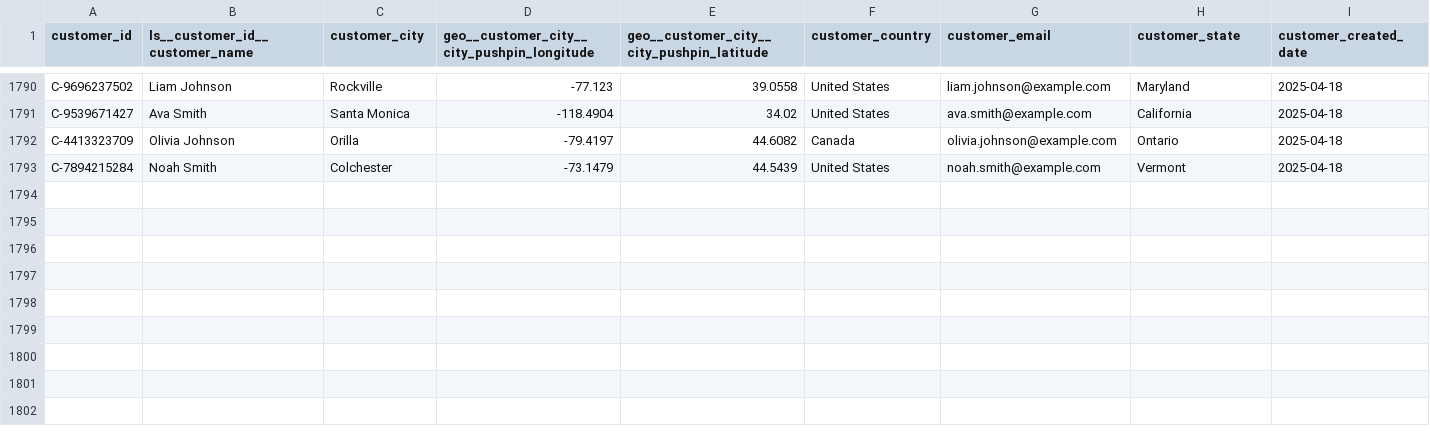
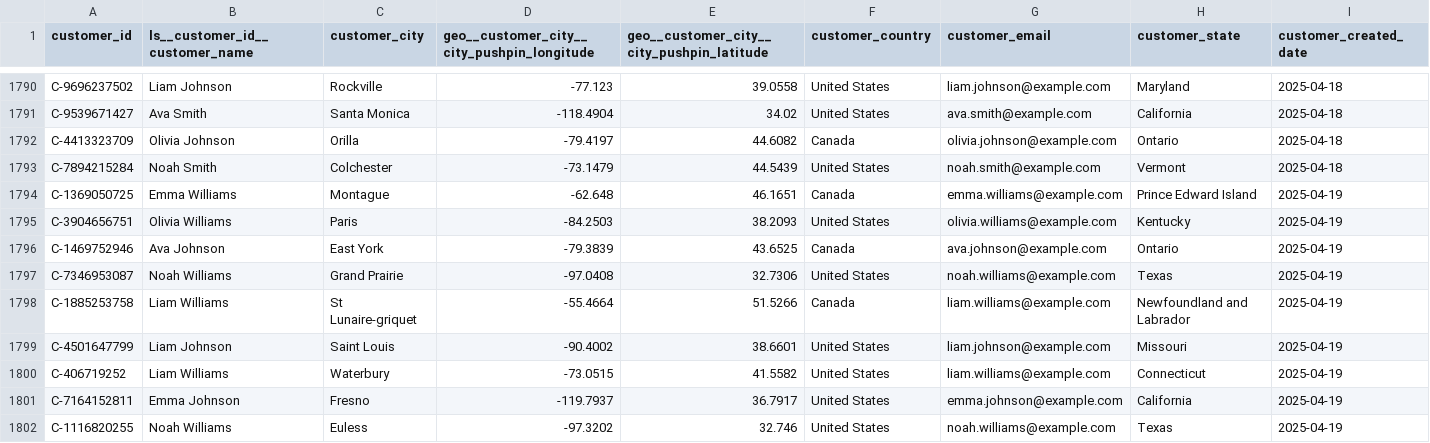
Before and after one commit to janpansky/demo_data, a CSV file: data/customer.csv, drawn as a sheet; only a part is shown, gaps mark what is left out; rows hold the shown columns only; the diff names each change by its address in the sheet, - before the commit and + after, or states it on an @@ line.

```diff
--- a/data/customer.csv
+++ b/data/customer.csv
+row 1794: C-1369050725 | Emma Williams | Montague | -62.648 | 46.1651 | Canada | emma.williams@example.com | Prince Edward Island | 2025-04-19
+row 1795: C-3904656751 | Olivia Williams | Paris | -84.2503 | 38.2093 | United States | olivia.williams@example.com | Kentucky | 2025-04-19
+row 1796: C-1469752946 | Ava Johnson | East York | -79.3839 | 43.6525 | Canada | ava.johnson@example.com | Ontario | 2025-04-19
+row 1797: C-7346953087 | Noah Williams | Grand Prairie | -97.0408 | 32.7306 | United States | noah.williams@example.com | Texas | 2025-04-19
+row 1798: C-1885253758 | Liam Williams | St Lunaire-griquet | -55.4664 | 51.5266 | Canada | liam.williams@example.com | Newfoundland and Labrador | 2025-04-19
+row 1799: C-4501647799 | Liam Johnson | Saint Louis | -90.4002 | 38.6601 | United States | liam.johnson@example.com | Missouri | 2025-04-19
+row 1800: C-406719252 | Liam Williams | Waterbury | -73.0515 | 41.5582 | United States | liam.williams@example.com | Connecticut | 2025-04-19
+row 1801: C-7164152811 | Emma Johnson | Fresno | -119.7937 | 36.7917 | United States | emma.johnson@example.com | California | 2025-04-19
+row 1802: C-1116820255 | Noah Williams | Euless | -97.3202 | 32.746 | United States | noah.williams@example.com | Texas | 2025-04-19
```
Also changed, not shown: data/returns.csv, 1 other file.
